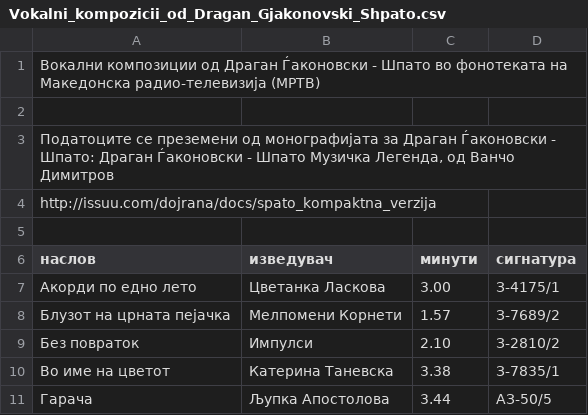
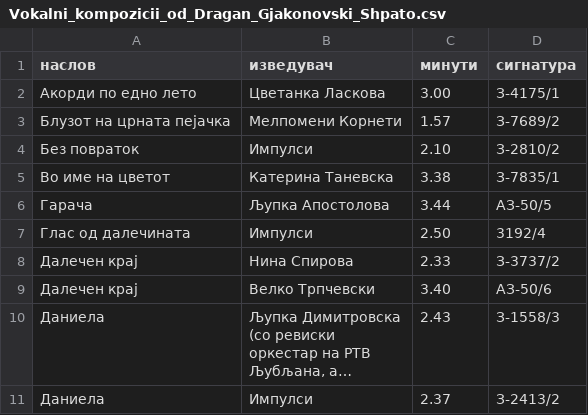
Before and after one commit to gocemitevski/Shpato, a CSV file: sources/Vokalni_kompozicii_od_Dragan_Gjakonovski_Shpato.csv, drawn as a sheet; only a part is shown; the shorter side is filled out with more unchanged rows; long unchanged cells end in …; the diff names each change by its address in the sheet, - before the commit and + after, or states it on an @@ line.

```diff
--- a/sources/Vokalni_kompozicii_od_Dragan_Gjakonovski_Shpato.csv
+++ b/sources/Vokalni_kompozicii_od_Dragan_Gjakonovski_Shpato.csv
-row 1: Вокални композиции од Драган Ѓаконовски - Шпато во фонотеката на Македонска радио-телевизија (МРТВ)
-row 2: (empty)
-row 3: Податоците се преземени од монографијата за Драган Ѓаконовски - Шпато: Драган Ѓаконовски - Шпато Музичка Легенда, од Ванчо Димитров
-row 4: http://issuu.com/dojrana/docs/spato_kompaktna_verzija
-row 5: (empty)
```
Also changed, not shown: sources/Aranzhmani_na_Dragan_Gjakonovski_Shpato_na_temi_od_drugi_avtori.csv, sources/Aranzhmani_na_Dragan_Gjakonovski_Shpato_na_vokalni_tvorbi_od_drugi_avtori.csv, 1 other file.
